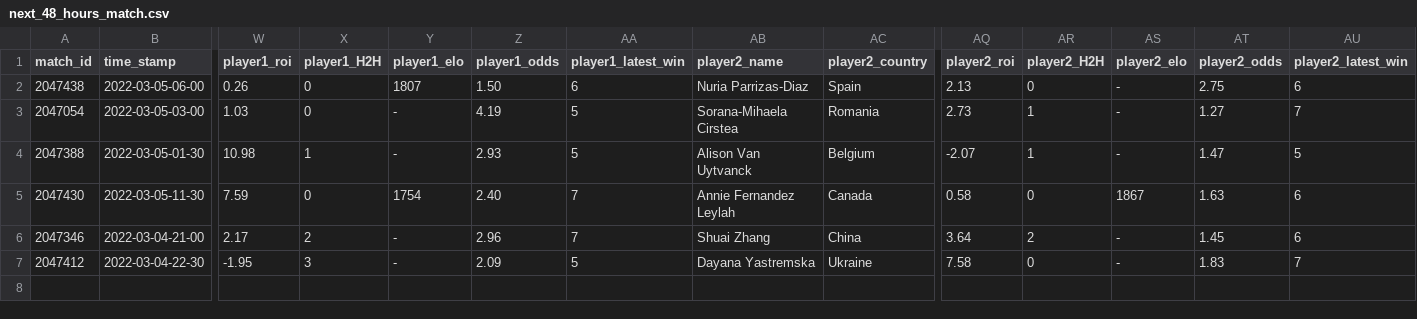
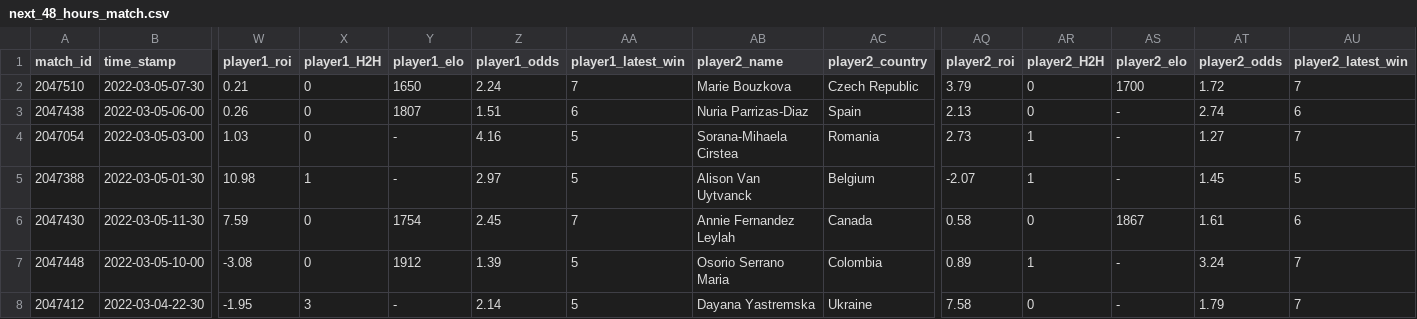
Before and after one commit to ebijun1007/tennis_major_tour_scraper, a CSV file: data/next_48_hours_match.csv, drawn as a sheet; only a part is shown, gaps mark what is left out; removed rows and columns are numbered as before the commit, all else as after; rows hold the shown columns only; the diff names each change by its address in the sheet, - before the commit and + after, or states it on an @@ line.

Commit message:
Update Match Schedules

```diff
--- a/data/next_48_hours_match.csv
+++ b/data/next_48_hours_match.csv
+row 2: 2047510 | 2022-03-05-07-30 | 0.21 | 0 | 1650 | 2.24 | 7 | Marie Bouzkova | Czech Republic | 3.79 | 0 | 1700 | 1.72 | 7
-Z3 (player1_odds): 1.50
+Z3 (player1_odds): 1.51
-AT3 (player2_odds): 2.75
+AT3 (player2_odds): 2.74
-Z4 (player1_odds): 4.19
+Z4 (player1_odds): 4.16
-Z5 (player1_odds): 2.93
+Z5 (player1_odds): 2.97
-AT5 (player2_odds): 1.47
+AT5 (player2_odds): 1.45
-Z6 (player1_odds): 2.40
+Z6 (player1_odds): 2.45
-AT6 (player2_odds): 1.63
+AT6 (player2_odds): 1.61
-row 6: 2047346 | 2022-03-04-21-00 | 2.17 | 2 | - | 2.96 | 7 | Shuai Zhang | China | 3.64 | 2 | - | 1.45 | 6
+row 7: 2047448 | 2022-03-05-10-00 | -3.08 | 0 | 1912 | 1.39 | 5 | Osorio Serrano Maria | Colombia | 0.89 | 1 | - | 3.24 | 7
-Z8 (player1_odds): 2.09
+Z8 (player1_odds): 2.14
-AT8 (player2_odds): 1.83
+AT8 (player2_odds): 1.79
```
Also changed, not shown: data/2022-03-03.csv, merged.csv, 8 other files.
